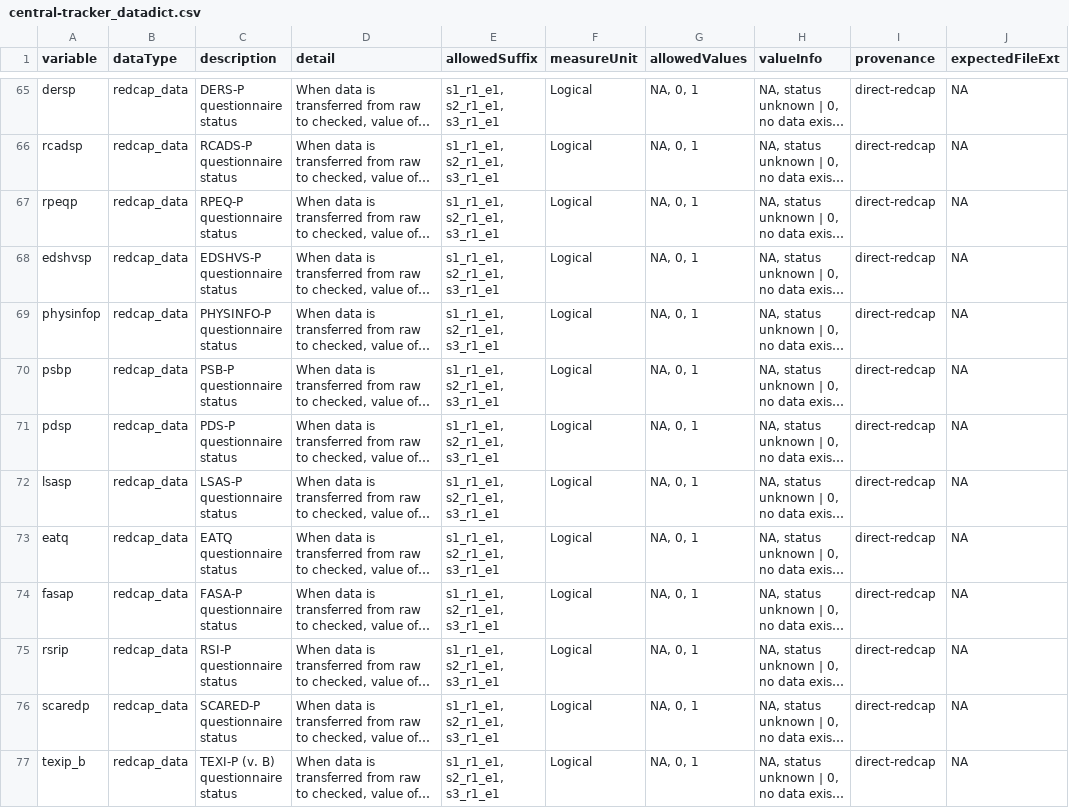
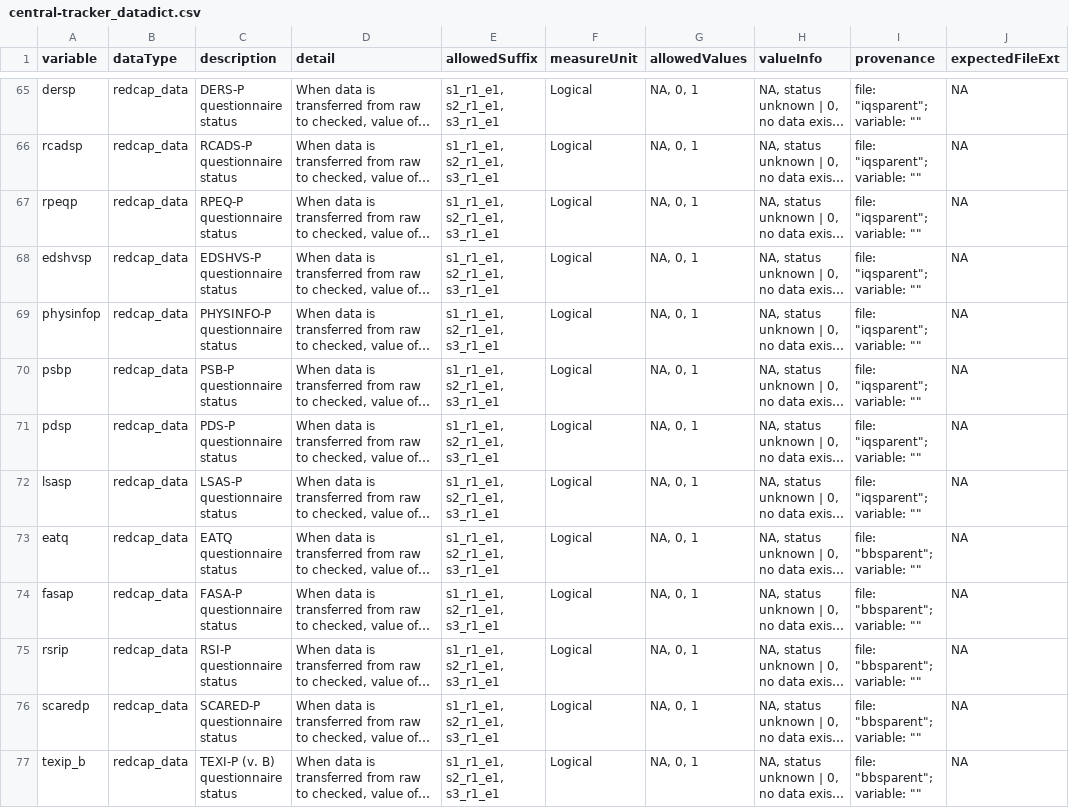
Before and after one commit to NDCLab/thrive-dataset, a CSV file: data-monitoring/data-dictionary/central-tracker_datadict.csv, drawn as a sheet; only a part is shown, gaps mark what is left out; long unchanged cells end in …; the diff covers the shown part only; the diff names each change by its address in the sheet, - before the commit and + after, or states it on an @@ line.

Commit message:
update provenance in data dictionary

```diff
--- a/data-monitoring/data-dictionary/central-tracker_datadict.csv
+++ b/data-monitoring/data-dictionary/central-tracker_datadict.csv
-I65:I72 (provenance): direct-redcap
+I65:I72 (provenance): file: "iqsparent"; variable: ""
-I73:I77 (provenance): direct-redcap
+I73:I77 (provenance): file: "bbsparent"; variable: ""
```
Also changed, not shown: 77 edited cells elsewhere in this file.
